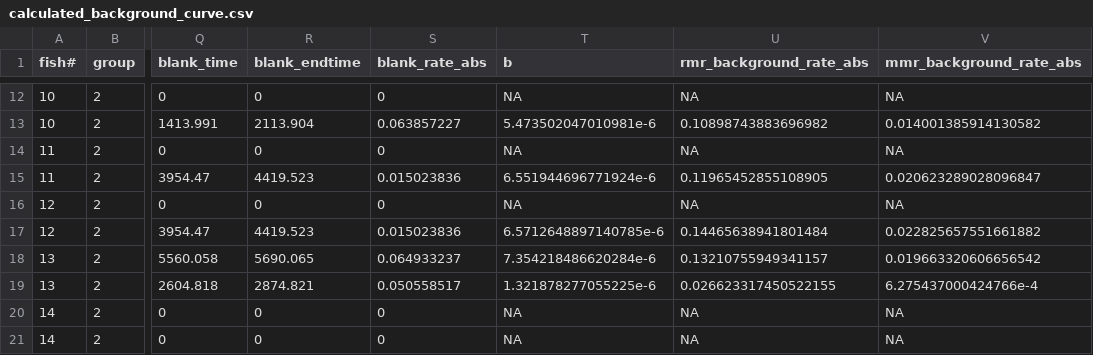
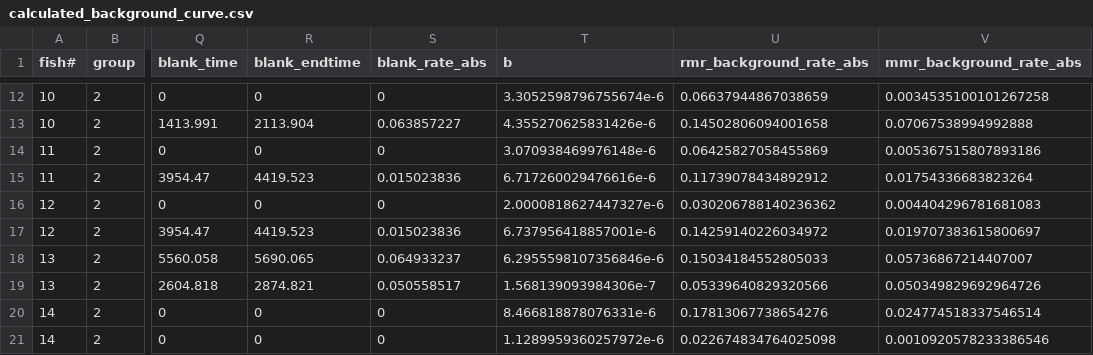
Before and after one commit to haydensimm/KILLIFISH, a CSV file: RESPIROMETRY/GENERATED_DATA/calculated_background_curve.csv, drawn as a sheet; only a part is shown, gaps mark what is left out; the diff covers the shown part only; the diff names each change by its address in the sheet, - before the commit and + after, or states it on an @@ line.

```diff
--- a/RESPIROMETRY/GENERATED_DATA/calculated_background_curve.csv
+++ b/RESPIROMETRY/GENERATED_DATA/calculated_background_curve.csv
-T12 (b): NA
+T12 (b): 3.3052598796755674e-6
-U12 (rmr_background_rate_abs): NA
+U12 (rmr_background_rate_abs): 0.06637944867038659
-V12 (mmr_background_rate_abs): NA
+V12 (mmr_background_rate_abs): 0.0034535100101267258
-T13 (b): 5.473502047010981e-6
+T13 (b): 4.355270625831426e-6
-U13 (rmr_background_rate_abs): 0.10898743883696982
+U13 (rmr_background_rate_abs): 0.14502806094001658
-V13 (mmr_background_rate_abs): 0.014001385914130582
+V13 (mmr_background_rate_abs): 0.07067538994992888
-T14 (b): NA
+T14 (b): 3.070938469976148e-6
-U14 (rmr_background_rate_abs): NA
+U14 (rmr_background_rate_abs): 0.06425827058455869
-V14 (mmr_background_rate_abs): NA
+V14 (mmr_background_rate_abs): 0.005367515807893186
-T15 (b): 6.551944696771924e-6
+T15 (b): 6.717260029476616e-6
-U15 (rmr_background_rate_abs): 0.11965452855108905
+U15 (rmr_background_rate_abs): 0.11739078434892912
-V15 (mmr_background_rate_abs): 0.020623289028096847
+V15 (mmr_background_rate_abs): 0.01754336683823264
-T16 (b): NA
+T16 (b): 2.0000818627447327e-6
-U16 (rmr_background_rate_abs): NA
+U16 (rmr_background_rate_abs): 0.030206788140236362
-V16 (mmr_background_rate_abs): NA
+V16 (mmr_background_rate_abs): 0.004404296781681083
-T17 (b): 6.5712648897140785e-6
+T17 (b): 6.737956418857001e-6
-U17 (rmr_background_rate_abs): 0.14465638941801484
+U17 (rmr_background_rate_abs): 0.14259140226034972
-V17 (mmr_background_rate_abs): 0.022825657551661882
+V17 (mmr_background_rate_abs): 0.019707383615800697
-T18 (b): 7.354218486620284e-6
+T18 (b): 6.2955598107356846e-6
-U18 (rmr_background_rate_abs): 0.13210755949341157
+U18 (rmr_background_rate_abs): 0.15034184552805033
-V18 (mmr_background_rate_abs): 0.019663320606656542
+V18 (mmr_background_rate_abs): 0.05736867214407007
-T19 (b): 1.321878277055225e-6
+T19 (b): 1.568139093984306e-7
-U19 (rmr_background_rate_abs): 0.026623317450522155
+U19 (rmr_background_rate_abs): 0.05339640829320566
-V19 (mmr_background_rate_abs): 6.275437000424766e-4
+V19 (mmr_background_rate_abs): 0.050349829692964726
-T20 (b): NA
+T20 (b): 8.466818878076331e-6
-U20 (rmr_background_rate_abs): NA
+U20 (rmr_background_rate_abs): 0.17813067738654276
-V20 (mmr_background_rate_abs): NA
+V20 (mmr_background_rate_abs): 0.024774518337546514
-T21 (b): NA
+T21 (b): 1.1289959360257972e-6
-U21 (rmr_background_rate_abs): NA
+U21 (rmr_background_rate_abs): 0.022674834764025098
-V21 (mmr_background_rate_abs): NA
+V21 (mmr_background_rate_abs): 0.0010920578233386546
```
Also changed, not shown: 150 edited cells elsewhere in this file, 2 other files.
